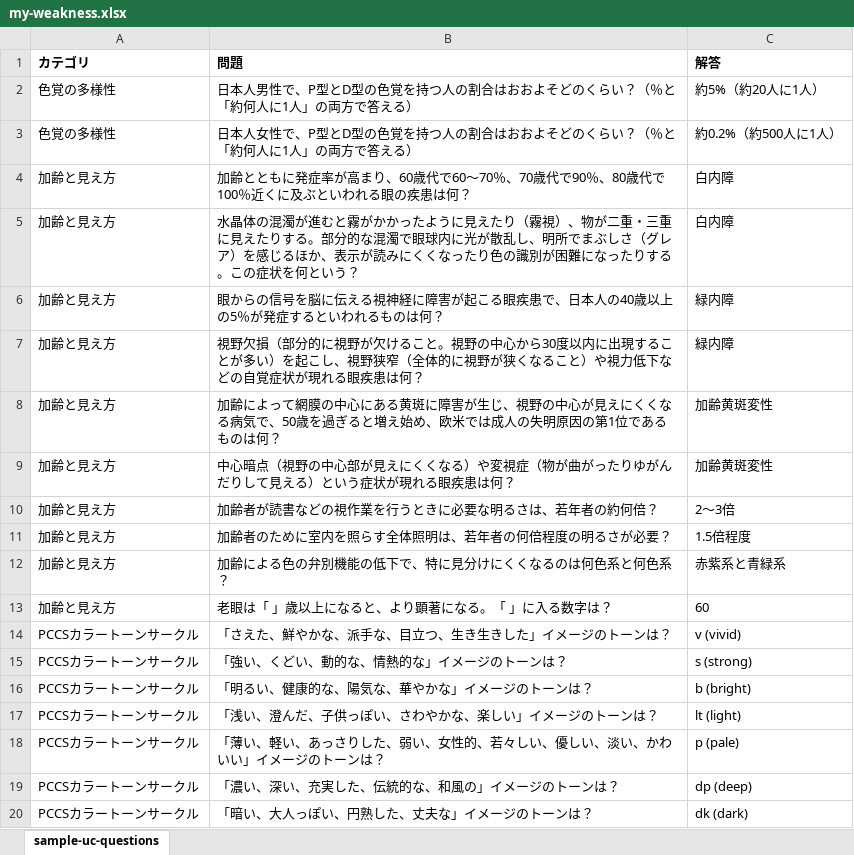
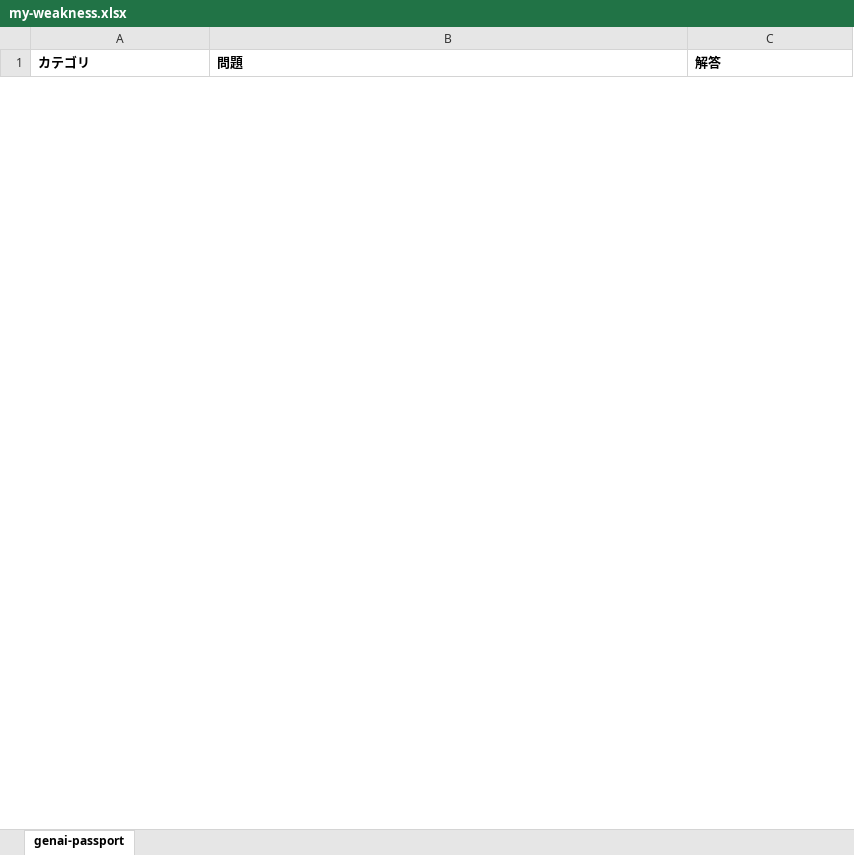
Before and after one commit to junhongo-ccs/flashcards, an Excel workbook: my-weakness.xlsx, sheet genai-passport, drawn as a sheet; only a part is shown; values as stored, in another font and other column widths than the file's, no borders; removed rows and columns are numbered as before the commit, all else as after; the diff covers the shown part only; the diff names each change by its address in the sheet, - before the commit and + after, or states it on an @@ line.

Commit message:
Replace UC questions with Generative AI Passport chapter 1 cards

```diff
--- a/my-weakness.xlsx (sheet genai-passport)
+++ b/my-weakness.xlsx (sheet genai-passport)
-sheet tab: sample-uc-questions
+sheet tab: genai-passport
-row 2: 色覚の多様性 | 日本人男性で、P型とD型の色覚を持つ人の割合はおおよそどのくらい？（％と「約何人に1人」の両方で答える） | 約5%（約20人に1人）
-row 3: 色覚の多様性 | 日本人女性で、P型とD型の色覚を持つ人の割合はおおよそどのくらい？（％と「約何人に1人」の両方で答える） | 約0.2%（約500人に1人）
-row 4: 加齢と見え方 | 加齢とともに発症率が高まり、60歳代で60〜70％、70歳代で90％、80歳代で100％近くに及ぶといわれる眼の疾患は何？ | 白内障
-row 5: 加齢と見え方 | 水晶体の混濁が進むと霧がかかったように見えたり（霧視）、物が二重・三重に見えたりする。部分的な混濁で眼球内に光が散乱し、明所でまぶしさ（グレア）を感じるほか、表示が読みにくくなったり色の識別が困難になったりする。この症状を何という？ | 白内障
-row 6: 加齢と見え方 | 眼からの信号を脳に伝える視神経に障害が起こる眼疾患で、日本人の40歳以上の5％が発症するといわれるものは何？ | 緑内障
-row 7: 加齢と見え方 | 視野欠損（部分的に視野が欠けること。視野の中心から30度以内に出現することが多い）を起こし、視野狭窄（全体的に視野が狭くなること）や視力低下などの自覚症状が現れる眼疾患は何？ | 緑内障
-row 8: 加齢と見え方 | 加齢によって網膜の中心にある黄斑に障害が生じ、視野の中心が見えにくくなる病気で、50歳を過ぎると増え始め、欧米では成人の失明原因の第1位であるものは何？ | 加齢黄斑変性
-row 9: 加齢と見え方 | 中心暗点（視野の中心部が見えにくくなる）や変視症（物が曲がったりゆがんだりして見える）という症状が現れる眼疾患は何？ | 加齢黄斑変性
-row 10: 加齢と見え方 | 加齢者が読書などの視作業を行うときに必要な明るさは、若年者の約何倍？ | 2～3倍
-row 11: 加齢と見え方 | 加齢者のために室内を照らす全体照明は、若年者の何倍程度の明るさが必要？ | 1.5倍程度
-row 12: 加齢と見え方 | 加齢による色の弁別機能の低下で、特に見分けにくくなるのは何色系と何色系？ | 赤紫系と青緑系
-row 13: 加齢と見え方 | 老眼は「 」歳以上になると、より顕著になる。「 」に入る数字は？ | 60
-row 14: PCCSカラートーンサークル | 「さえた、鮮やかな、派手な、目立つ、生き生きした」イメージのトーンは？ | v (vivid)
-row 15: PCCSカラートーンサークル | 「強い、くどい、動的な、情熱的な」イメージのトーンは？ | s (strong)
-row 16: PCCSカラートーンサークル | 「明るい、健康的な、陽気な、華やかな」イメージのトーンは？ | b (bright)
-row 17: PCCSカラートーンサークル | 「浅い、澄んだ、子供っぽい、さわやかな、楽しい」イメージのトーンは？ | lt (light)
-row 18: PCCSカラートーンサークル | 「薄い、軽い、あっさりした、弱い、女性的、若々しい、優しい、淡い、かわいい」イメージのトーンは？ | p (pale)
-row 19: PCCSカラートーンサークル | 「濃い、深い、充実した、伝統的な、和風の」イメージのトーンは？ | dp (deep)
-row 20: PCCSカラートーンサークル | 「暗い、大人っぽい、円熟した、丈夫な」イメージのトーンは？ | dk (dark)
```
Also changed, not shown: 7 added rows and 43 removed rows elsewhere in this sheet, 1 other file.
